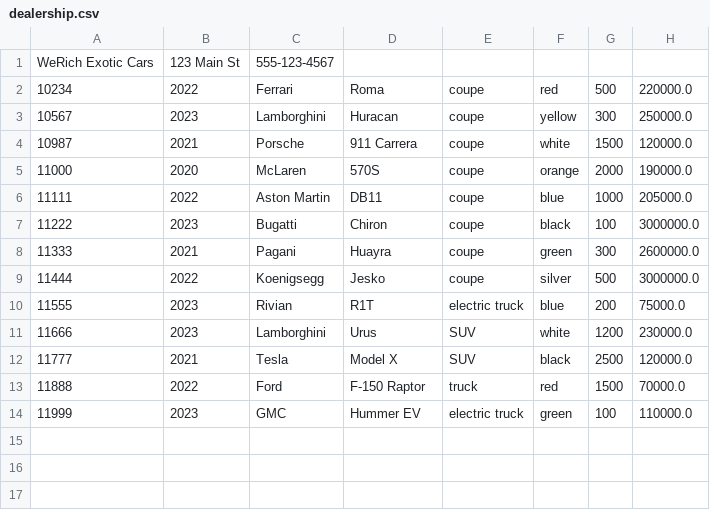
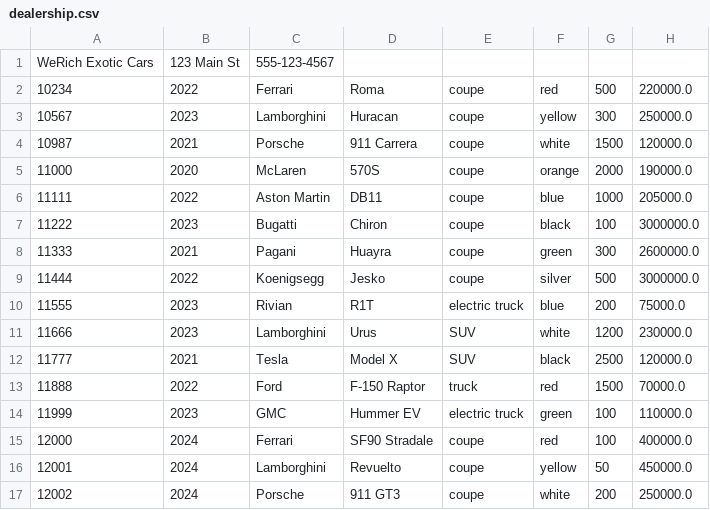
Before and after one commit to Devinswil/DealershipApplication, a CSV file: dealership.csv, drawn as a sheet.

```diff
--- a/dealership.csv
+++ b/dealership.csv
@@ -14 +14,4 @@ WeRich Exotic Cars|123 Main St|555-123-4567
 11999|2023|GMC|Hummer EV|electric truck|green|100|110000.0
+12000|2024|Ferrari|SF90 Stradale|coupe|red|100|400000.0
+12001|2024|Lamborghini|Revuelto|coupe|yellow|50|450000.0
+12002|2024|Porsche|911 GT3|coupe|white|200|250000.0
```
Also changed, not shown: 2 other files.
